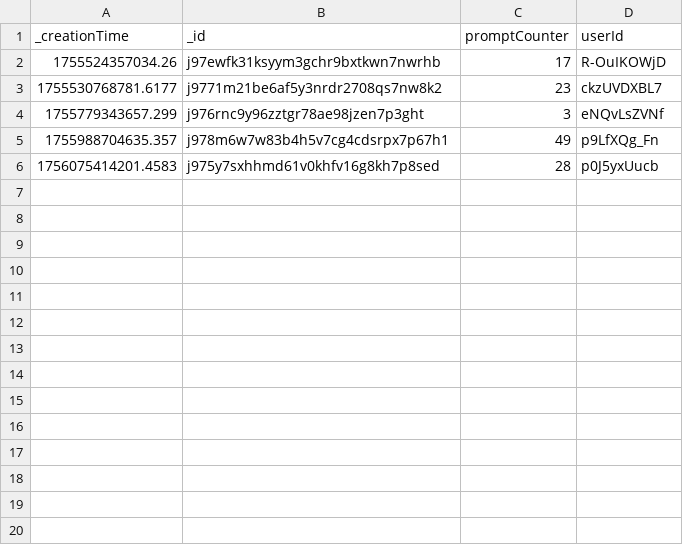
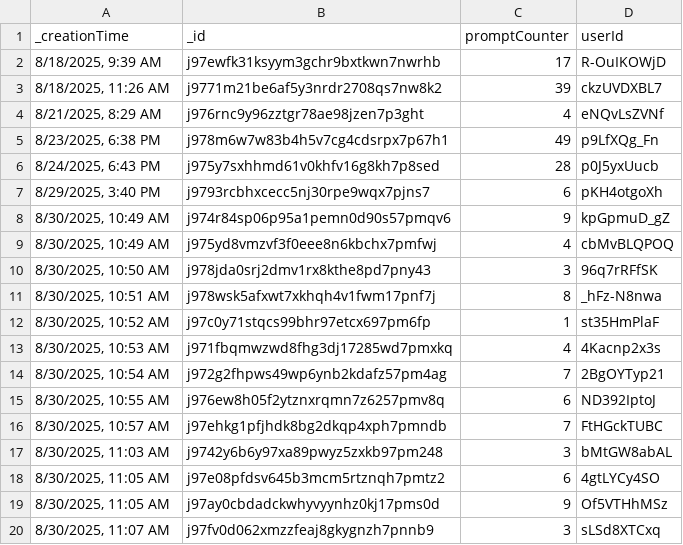
Before and after one commit to NurjahanJ/icon-messages, a CSV file: convex_data/users.csv, drawn as a sheet; only a part is shown; the diff covers the shown part only.

```diff
--- a/convex_data/users.csv
+++ b/convex_data/users.csv
@@ -1,6 +1,20 @@
 _creationTime,_id,promptCounter,userId
-1755524357034.26,"j97ewfk31ksyym3gchr9bxtkwn7nwrhb",17,"R-OuIKOWjD"
-1755530768781.6177,"j9771m21be6af5y3nrdr2708qs7nw8k2",23,"ckzUVDXBL7"
-1755779343657.299,"j976rnc9y96zztgr78ae98jzen7p3ght",3,"eNQvLsZVNf"
-1755988704635.357,"j978m6w7w83b4h5v7cg4cdsrpx7p67h1",49,"p9LfXQg_Fn"
-1756075414201.4583,"j975y7sxhhmd61v0khfv16g8kh7p8sed",28,"p0J5yxUucb"
+"8/18/2025, 9:39 AM",j97ewfk31ksyym3gchr9bxtkwn7nwrhb,17,R-OuIKOWjD
+"8/18/2025, 11:26 AM",j9771m21be6af5y3nrdr2708qs7nw8k2,39,ckzUVDXBL7
+"8/21/2025, 8:29 AM",j976rnc9y96zztgr78ae98jzen7p3ght,4,eNQvLsZVNf
+"8/23/2025, 6:38 PM",j978m6w7w83b4h5v7cg4cdsrpx7p67h1,49,p9LfXQg_Fn
+"8/24/2025, 6:43 PM",j975y7sxhhmd61v0khfv16g8kh7p8sed,28,p0J5yxUucb
+"8/29/2025, 3:40 PM",j9793rcbhxcecc5nj30rpe9wqx7pjns7,6,pKH4otgoXh
+"8/30/2025, 10:49 AM",j974r84sp06p95a1pemn0d90s57pmqv6,9,kpGpmuD_gZ
+"8/30/2025, 10:49 AM",j975yd8vmzvf3f0eee8n6kbchx7pmfwj,4,cbMvBLQPOQ
+"8/30/2025, 10:50 AM",j978jda0srj2dmv1rx8kthe8pd7pny43,3,96q7rRFfSK
+"8/30/2025, 10:51 AM",j978wsk5afxwt7xkhqh4v1fwm17pnf7j,8,_hFz-N8nwa
+"8/30/2025, 10:52 AM",j97c0y71stqcs99bhr97etcx697pm6fp,1,st35HmPlaF
+"8/30/2025, 10:53 AM",j971fbqmwzwd8fhg3dj17285wd7pmxkq,4,4Kacnp2x3s
+"8/30/2025, 10:54 AM",j972g2fhpws49wp6ynb2kdafz57pm4ag,7,2BgOYTyp21
+"8/30/2025, 10:55 AM",j976ew8h05f2ytznxrqmn7z6257pmv8q,6,ND392IptoJ
+"8/30/2025, 10:57 AM",j97ehkg1pfjhdk8bg2dkqp4xph7pmndb,7,FtHGckTUBC
+"8/30/2025, 11:03 AM",j9742y6b6y97xa89pwyz5zxkb97pm248,3,bMtGW8abAL
+"8/30/2025, 11:05 AM",j97e08pfdsv645b3mcm5rtznqh7pmtz2,6,4gtLYCy4SO
+"8/30/2025, 11:05 AM",j97ay0cbdadckwhyvyynhz0kj17pms0d,9,Of5VTHhMSz
+"8/30/2025, 11:07 AM",j97fv0d062xmzzfeaj8gkygnzh7pnnb9,3,sLSd8XTCxq
```
Also changed, not shown: 14 added rows elsewhere in this file, 5 other files.
